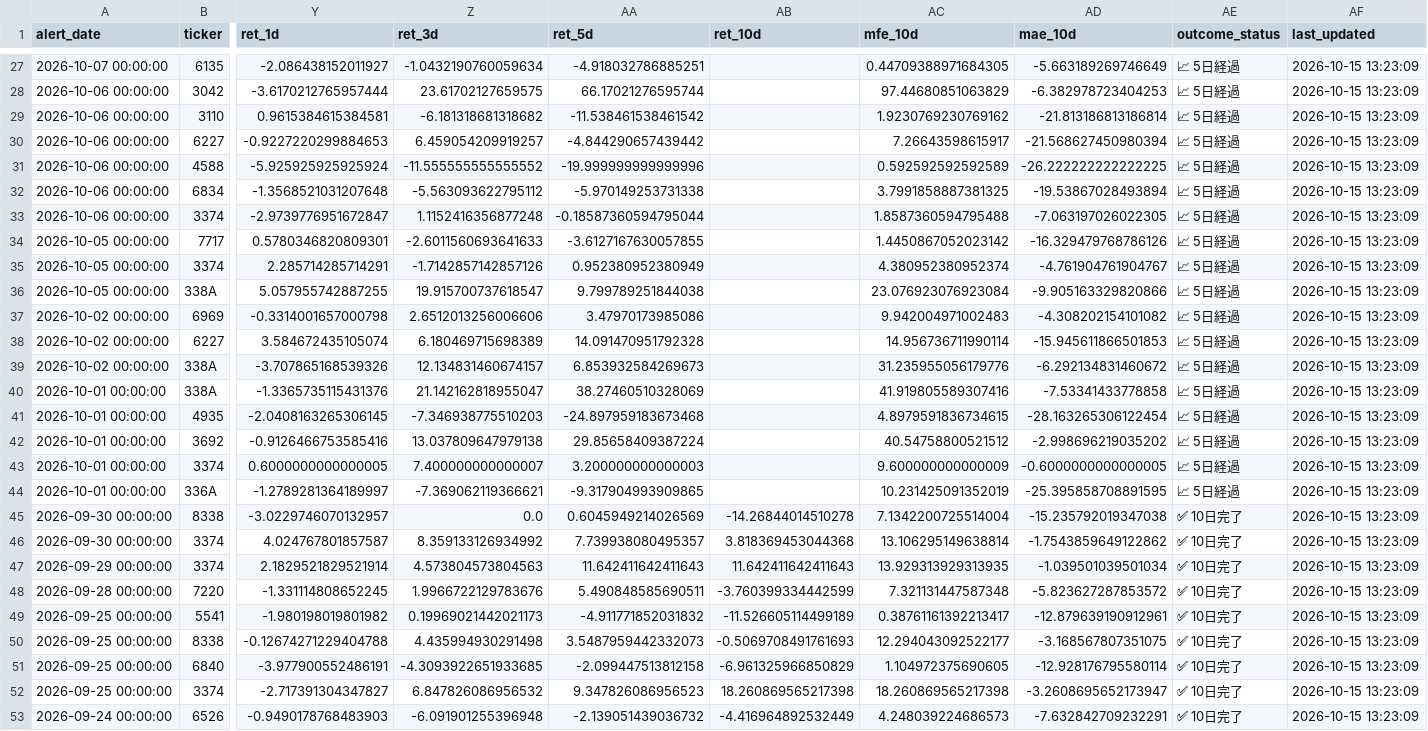
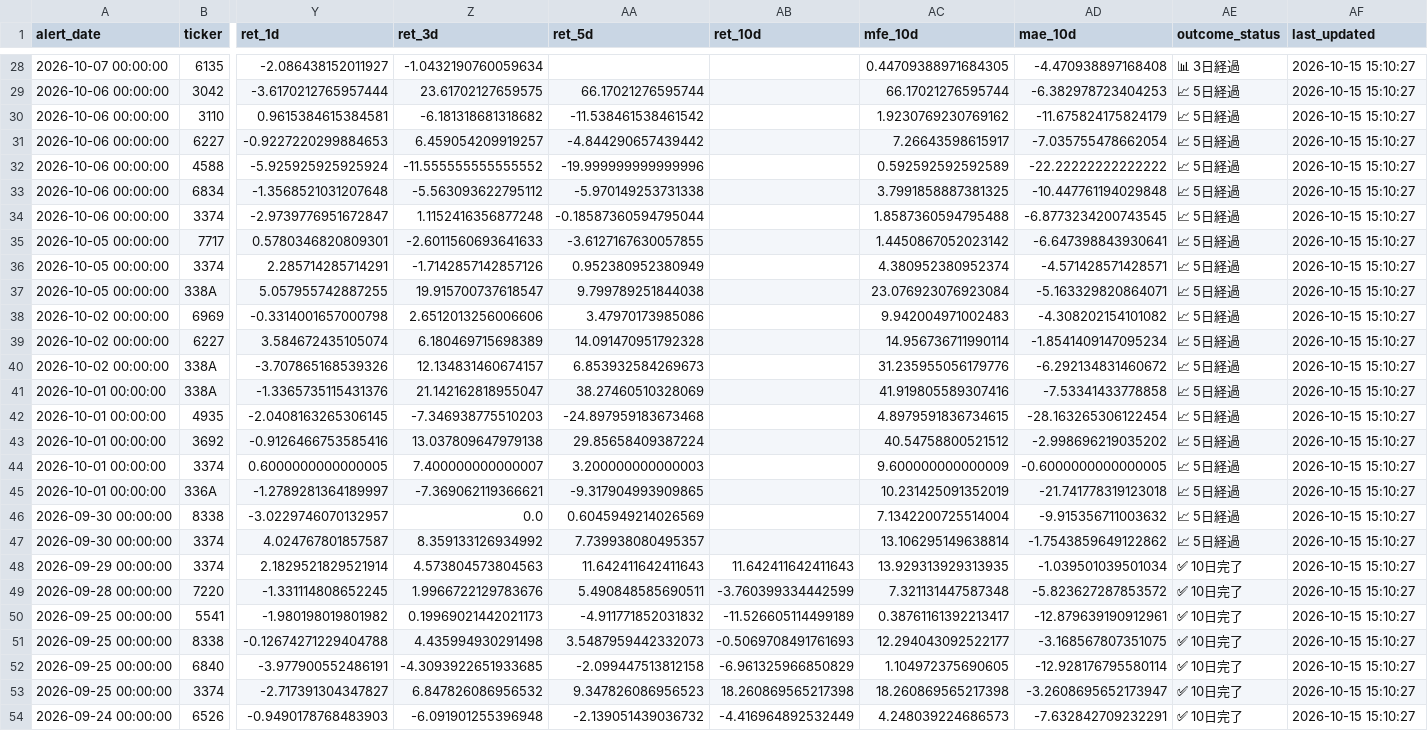
Before and after one commit to takasan-stock/stock-analyzer, a CSV file: data/short_cover_alert_history.csv, drawn as a sheet; only a part is shown, gaps mark what is left out; addresses are those after the commit; the diff covers the shown part only; the diff names each change by its address in the sheet, - before the commit and + after, or states it on an @@ line.

```diff
--- a/data/short_cover_alert_history.csv
+++ b/data/short_cover_alert_history.csv
-AA28 (ret_5d): -4.918032786885251
+AA28 (ret_5d): (empty)
-AD28 (mae_10d): -5.663189269746649
+AD28 (mae_10d): -4.470938897168408
-AE28 (outcome_status): 📈 5日経過
+AE28 (outcome_status): 📊 3日経過
-AF28:AF54 (last_updated): 2026-10-15 13:23:09
+AF28:AF54 (last_updated): 2026-10-15 15:10:27
-AC29 (mfe_10d): 97.44680851063829
+AC29 (mfe_10d): 66.17021276595744
-AD30 (mae_10d): -21.813186813186814
+AD30 (mae_10d): -11.675824175824179
-AD31 (mae_10d): -21.568627450980394
+AD31 (mae_10d): -7.035755478662054
-AD32 (mae_10d): -26.222222222222225
+AD32 (mae_10d): -22.22222222222222
-AD33 (mae_10d): -19.53867028493894
+AD33 (mae_10d): -10.447761194029848
-AD34 (mae_10d): -7.063197026022305
+AD34 (mae_10d): -6.8773234200743545
-AD35 (mae_10d): -16.329479768786126
+AD35 (mae_10d): -6.647398843930641
-AD36 (mae_10d): -4.761904761904767
+AD36 (mae_10d): -4.571428571428571
-AD37 (mae_10d): -9.905163329820866
+AD37 (mae_10d): -5.163329820864071
-AD39 (mae_10d): -15.945611866501853
+AD39 (mae_10d): -1.8541409147095234
-AD45 (mae_10d): -25.395858708891595
+AD45 (mae_10d): -21.741778319123018
-AB46 (ret_10d): -14.26844014510278
+AB46 (ret_10d): (empty)
-AD46 (mae_10d): -15.235792019347038
+AD46 (mae_10d): -9.915356711003632
-AE46:AE47 (outcome_status): ✅ 10日完了
+AE46:AE47 (outcome_status): 📈 5日経過
-AB47 (ret_10d): 3.818369453044368
+AB47 (ret_10d): (empty)
```
Also changed, not shown: 1 added row and 64 edited cells elsewhere in this file, 1 other file.
